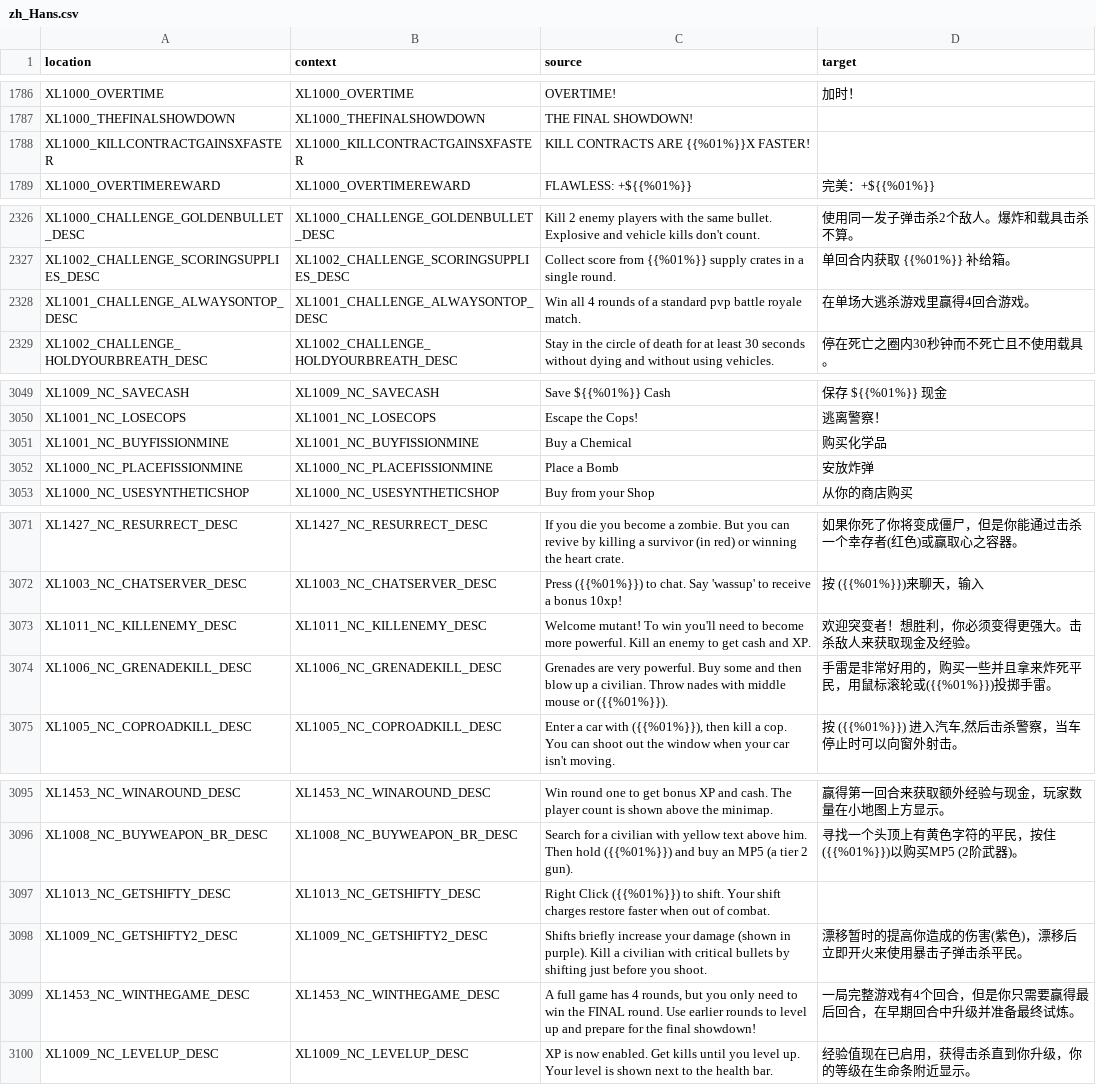
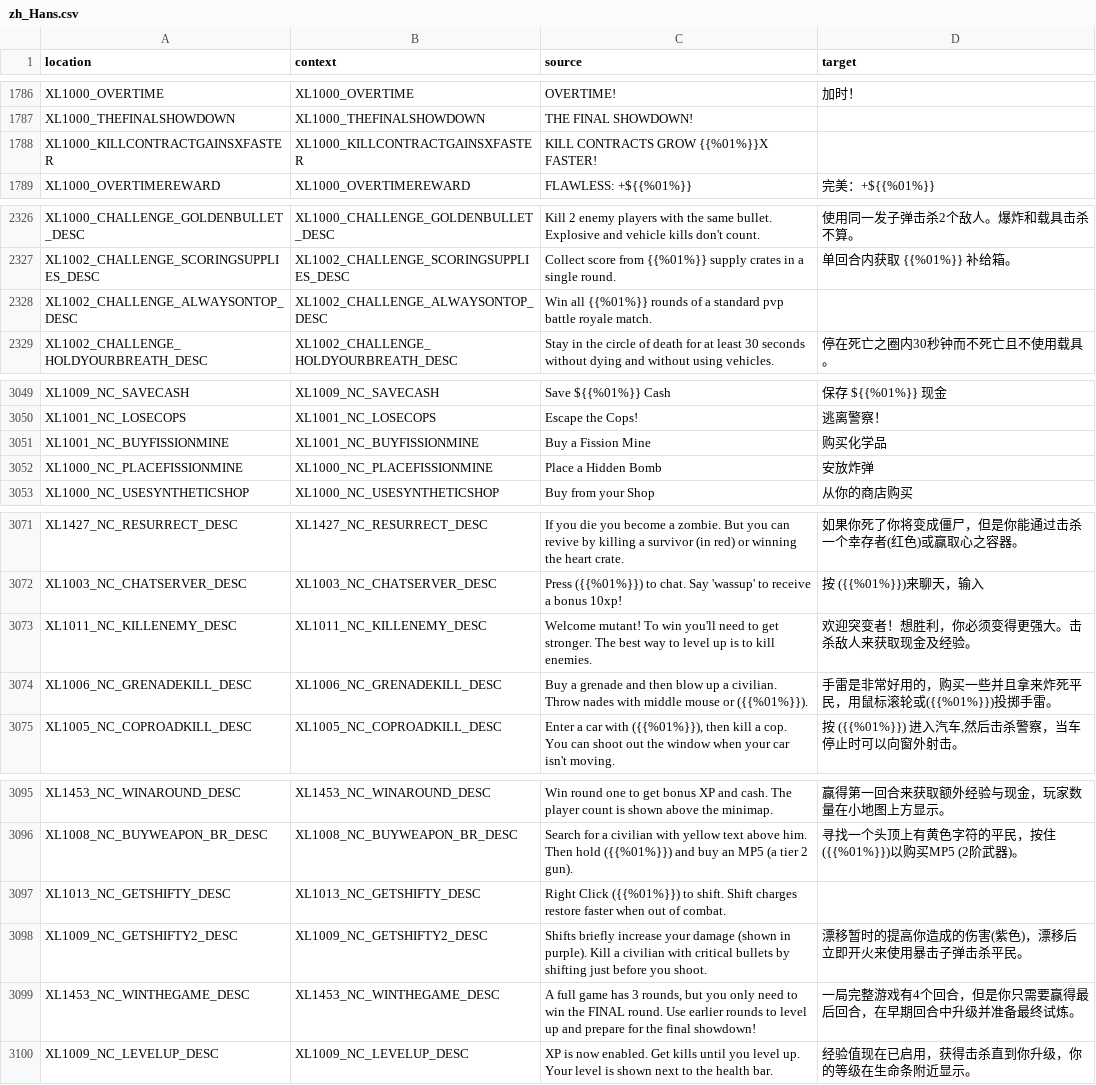
Before and after one commit to bencelot/GeneshiftTranslations, a CSV file: zh_Hans.csv, drawn as a sheet; only a part is shown, gaps mark what is left out.

```diff
--- a/zh_Hans.csv
+++ b/zh_Hans.csv
@@ -1787,3 +1787,3 @@
 "XL1000_THEFINALSHOWDOWN","XL1000_THEFINALSHOWDOWN","THE FINAL SHOWDOWN!",""
-"XL1000_KILLCONTRACTGAINSXFASTER","XL1000_KILLCONTRACTGAINSXFASTER","KILL CONTRACTS ARE {{%01%}}X FASTER!",""
+"XL1000_KILLCONTRACTGAINSXFASTER","XL1000_KILLCONTRACTGAINSXFASTER","KILL CONTRACTS GROW {{%01%}}X FASTER!",""
 "XL1000_OVERTIMEREWARD","XL1000_OVERTIMEREWARD","FLAWLESS: +${{%01%}}","完美：+${{%01%}}"
@@ -2327,3 +2327,3 @@
 "XL1002_CHALLENGE_SCORINGSUPPLIES_DESC","XL1002_CHALLENGE_SCORINGSUPPLIES_DESC","Collect score from {{%01%}} supply crates in a single round.","单回合内获取 {{%01%}} 补给箱。"
-"XL1001_CHALLENGE_ALWAYSONTOP_DESC","XL1001_CHALLENGE_ALWAYSONTOP_DESC","Win all 4 rounds of a standard pvp battle royale match.","在单场大逃杀游戏里赢得4回合游戏。"
+"XL1002_CHALLENGE_ALWAYSONTOP_DESC","XL1002_CHALLENGE_ALWAYSONTOP_DESC","Win all {{%01%}} rounds of a standard pvp battle royale match.",""
 "XL1002_CHALLENGE_HOLDYOURBREATH_DESC","XL1002_CHALLENGE_HOLDYOURBREATH_DESC","Stay in the circle of death for at least 30 seconds without dying and without using vehicles.","停在死亡之圈内30秒钟而不死亡且不使用载具。"
@@ -3050,4 +3050,4 @@
 "XL1001_NC_LOSECOPS","XL1001_NC_LOSECOPS","Escape the Cops!","逃离警察！"
-"XL1001_NC_BUYFISSIONMINE","XL1001_NC_BUYFISSIONMINE","Buy a Chemical","购买化学品"
-"XL1000_NC_PLACEFISSIONMINE","XL1000_NC_PLACEFISSIONMINE","Place a Bomb","安放炸弹"
+"XL1001_NC_BUYFISSIONMINE","XL1001_NC_BUYFISSIONMINE","Buy a Fission Mine","购买化学品"
+"XL1000_NC_PLACEFISSIONMINE","XL1000_NC_PLACEFISSIONMINE","Place a Hidden Bomb","安放炸弹"
 "XL1000_NC_USESYNTHETICSHOP","XL1000_NC_USESYNTHETICSHOP","Buy from your Shop","从你的商店购买"
@@ -3072,4 +3072,4 @@
 "XL1003_NC_CHATSERVER_DESC","XL1003_NC_CHATSERVER_DESC","Press ({{%01%}}) to chat. Say 'wassup' to receive a bonus 10xp!","按 ({{%01%}})来聊天，输入"
-"XL1011_NC_KILLENEMY_DESC","XL1011_NC_KILLENEMY_DESC","Welcome mutant! To win you'll need to become more powerful. Kill an enemy to get cash and XP.","欢迎突变者！想胜利，你必须变得更强大。击杀敌人来获取现金及经验。"
-"XL1006_NC_GRENADEKILL_DESC","XL1006_NC_GRENADEKILL_DESC","Grenades are very powerful. Buy some and then blow up a civilian. Throw nades with middle mouse or ({{%01%}}).","手雷是非常好用的，购买一些并且拿来炸死平民，用鼠标滚轮或({{%01%}})投掷手雷。"
+"XL1011_NC_KILLENEMY_DESC","XL1011_NC_KILLENEMY_DESC","Welcome mutant! To win you'll need to get stronger. The best way to level up is to kill enemies.","欢迎突变者！想胜利，你必须变得更强大。击杀敌人来获取现金及经验。"
+"XL1006_NC_GRENADEKILL_DESC","XL1006_NC_GRENADEKILL_DESC","Buy a grenade and then blow up a civilian. Throw nades with middle mouse or ({{%01%}}).","手雷是非常好用的，购买一些并且拿来炸死平民，用鼠标滚轮或({{%01%}})投掷手雷。"
 "XL1005_NC_COPROADKILL_DESC","XL1005_NC_COPROADKILL_DESC","Enter a car with ({{%01%}}), then kill a cop. You can shoot out the window when your car isn't moving.","按 ({{%01%}}) 进入汽车,然后击杀警察，当车停止时可以向窗外射击。"
@@ -3096,5 +3096,5 @@
 "XL1008_NC_BUYWEAPON_BR_DESC","XL1008_NC_BUYWEAPON_BR_DESC","Search for a civilian with yellow text above him. Then hold ({{%01%}}) and buy an MP5 (a tier 2 gun).","寻找一个头顶上有黄色字符的平民，按住({{%01%}})以购买MP5 (2阶武器)。"
-"XL1013_NC_GETSHIFTY_DESC","XL1013_NC_GETSHIFTY_DESC","Right Click ({{%01%}}) to shift. Your shift charges restore faster when out of combat.",""
+"XL1013_NC_GETSHIFTY_DESC","XL1013_NC_GETSHIFTY_DESC","Right Click ({{%01%}}) to shift. Shift charges restore faster when out of combat.",""
 "XL1009_NC_GETSHIFTY2_DESC","XL1009_NC_GETSHIFTY2_DESC","Shifts briefly increase your damage (shown in purple). Kill a civilian with critical bullets by shifting just before you shoot.","漂移暂时的提高你造成的伤害(紫色)，漂移后立即开火来使用暴击子弹击杀平民。"
-"XL1453_NC_WINTHEGAME_DESC","XL1453_NC_WINTHEGAME_DESC","A full game has 4 rounds, but you only need to win the FINAL round. Use earlier rounds to level up and prepare for the final showdown!","一局完整游戏有4个回合，但是你只需要赢得最后回合，在早期回合中升级并准备最终试炼。"
+"XL1453_NC_WINTHEGAME_DESC","XL1453_NC_WINTHEGAME_DESC","A full game has 3 rounds, but you only need to win the FINAL round. Use earlier rounds to level up and prepare for the final showdown!","一局完整游戏有4个回合，但是你只需要赢得最后回合，在早期回合中升级并准备最终试炼。"
 "XL1009_NC_LEVELUP_DESC","XL1009_NC_LEVELUP_DESC","XP is now enabled. Get kills until you level up. Your level is shown next to the health bar.","经验值现在已启用，获得击杀直到你升级，你的等级在生命条附近显示。"
```
Also changed, not shown: de.csv, en.csv, 4 other files.
